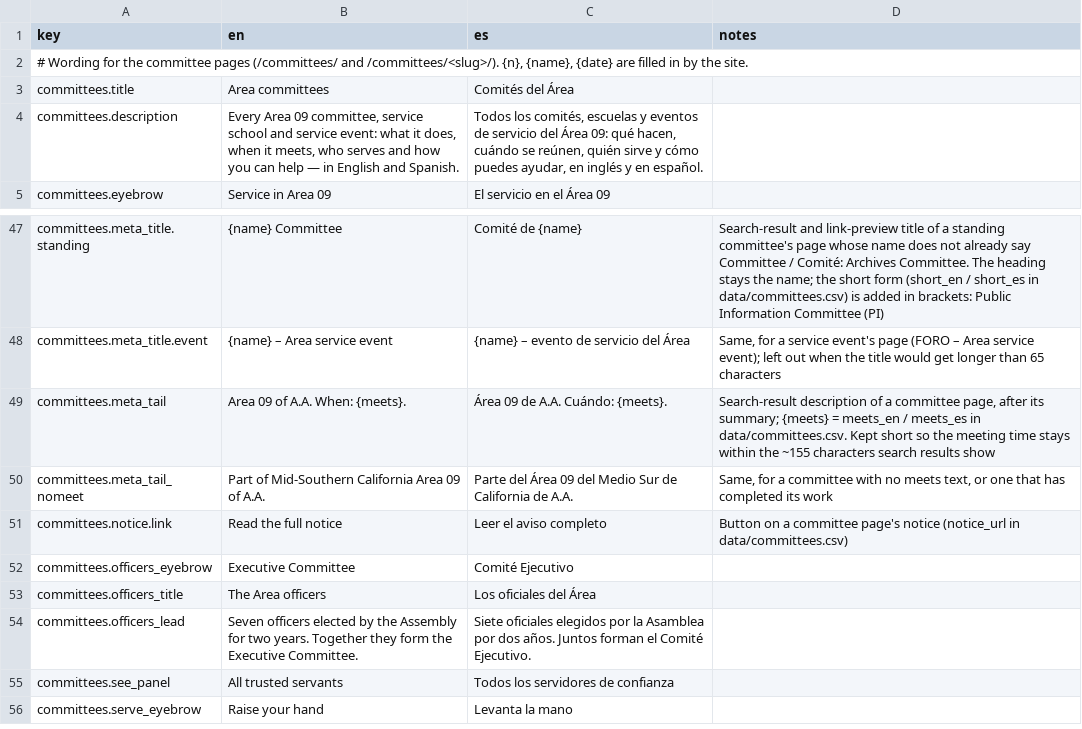
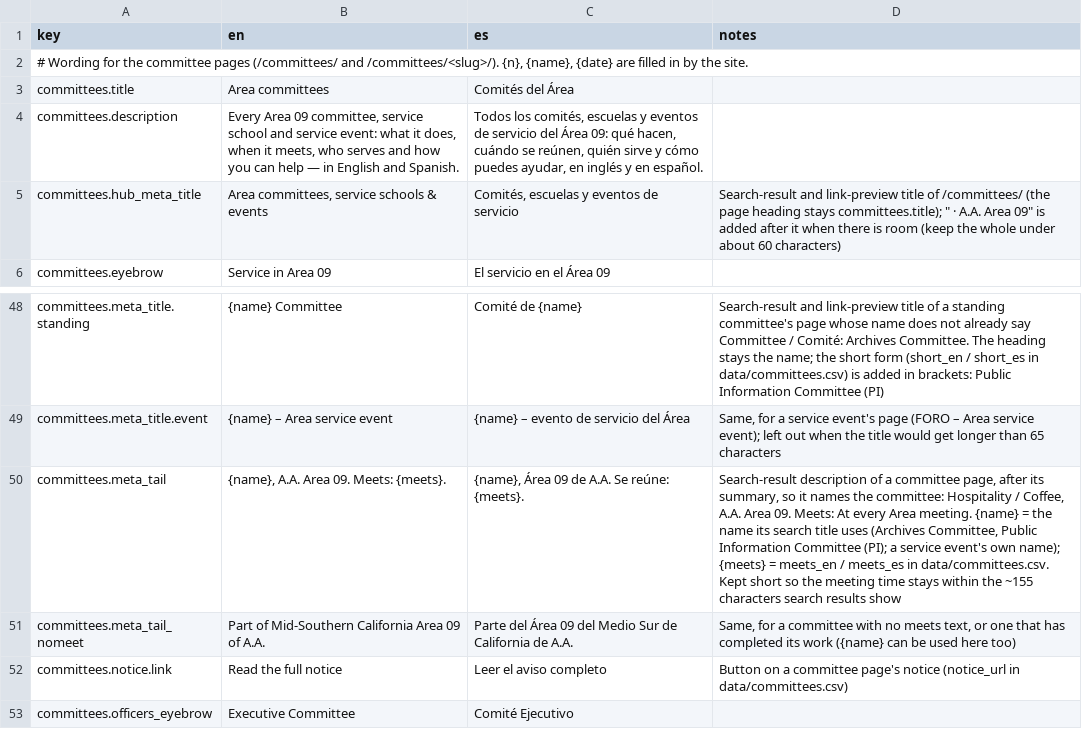
Before and after one commit to MKP715/MSCA09, a CSV file: data/text/committees.csv, drawn as a sheet; only a part is shown, gaps mark what is left out; the shorter side is filled out with more unchanged rows.

```diff
--- a/data/text/committees.csv
+++ b/data/text/committees.csv
@@ -4,2 +4,3 @@ committees.title,Area committees,Comités del Área,
 committees.description,"Every Area 09 committee, service school and service event: what it does, when it meets, who serves and how you can help — in English and Spanish.","Todos los comités, escuelas y eventos de servicio del Área 09: qué hacen, cuándo se reúnen, quién sirve y cómo puedes ayudar, en inglés y en español.",
+committees.hub_meta_title,"Area committees, service schools & events","Comités, escuelas y eventos de servicio","Search-result and link-preview title of /committees/ (the page heading stays committees.title); "" · A.A. Area 09"" is added after it when there is room (keep the whole under about 60 characters)"
 committees.eyebrow,Service in Area 09,El servicio en el Área 09,
@@ -48,4 +49,4 @@ committees.meta_title.standing,{name} Committee,Comité de {name},Search-result
 committees.meta_title.event,{name} – Area service event,{name} – evento de servicio del Área,"Same, for a service event's page (FORO – Area service event); left out when the title would get longer than 65 characters"
-committees.meta_tail,Area 09 of A.A. When: {meets}.,Área 09 de A.A. Cuándo: {meets}.,"Search-result description of a committee page, after its summary; {meets} = meets_en / meets_es in data/committees.csv. Kept short so the meeting time stays within the ~155 characters search results show"
-committees.meta_tail_nomeet,Part of Mid-Southern California Area 09 of A.A.,Parte del Área 09 del Medio Sur de California de A.A.,"Same, for a committee with no meets text, or one that has completed its work"
+committees.meta_tail,"{name}, A.A. Area 09. Meets: {meets}.","{name}, Área 09 de A.A. Se reúne: {meets}.","Search-result description of a committee page, after its summary, so it names the committee: Hospitality / Coffee, A.A. Area 09. Meets: At every Area meeting. {name} = the name its search title uses (Archives Committee, Public Information Committee (PI); a service event's own name); {meets} = meets_en / meets_es in data/committees.csv. Kept short so the meeting time stays within the ~155 characters search results show"
+committees.meta_tail_nomeet,Part of Mid-Southern California Area 09 of A.A.,Parte del Área 09 del Medio Sur de California de A.A.,"Same, for a committee with no meets text, or one that has completed its work ({name} can be used here too)"
 committees.notice.link,Read the full notice,Leer el aviso completo,Button on a committee page's notice (notice_url in data/committees.csv)
```
Also changed, not shown: data/text/districts.csv, data/text/documents.csv, 49 other files.
